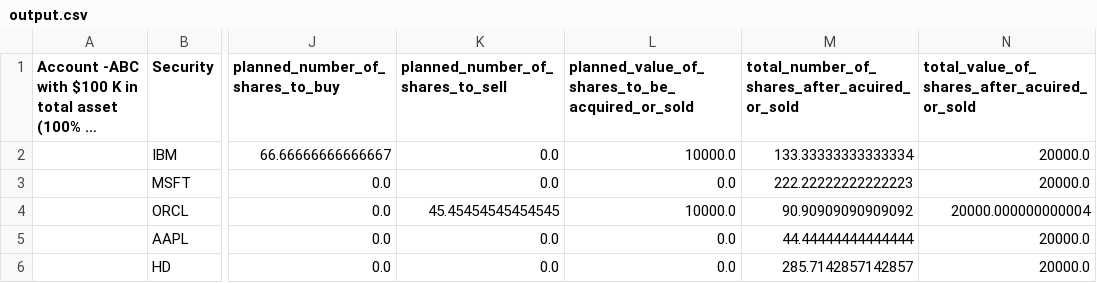
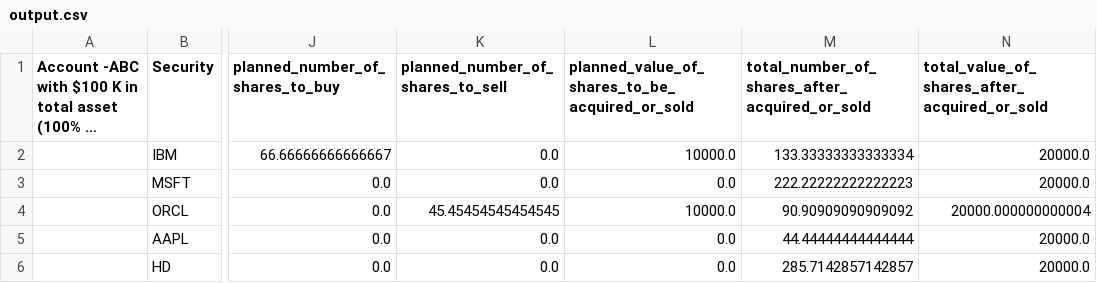
Before and after one commit to mnienalt/recruitment_task_qa, a CSV file: output.csv, drawn as a sheet; only a part is shown, gaps mark what is left out; long unchanged cells end in …; the diff names each change by its address in the sheet, - before the commit and + after, or states it on an @@ line.

```diff
--- a/output.csv
+++ b/output.csv
-M1: total_number_of_shares_after_acuired_or_sold
+M1: total_number_of_shares_after_acquired_or_sold
-N1: total_value_of_shares_after_acuired_or_sold
+N1: total_value_of_shares_after_acquired_or_sold
```
Also changed, not shown: 5 other files.
